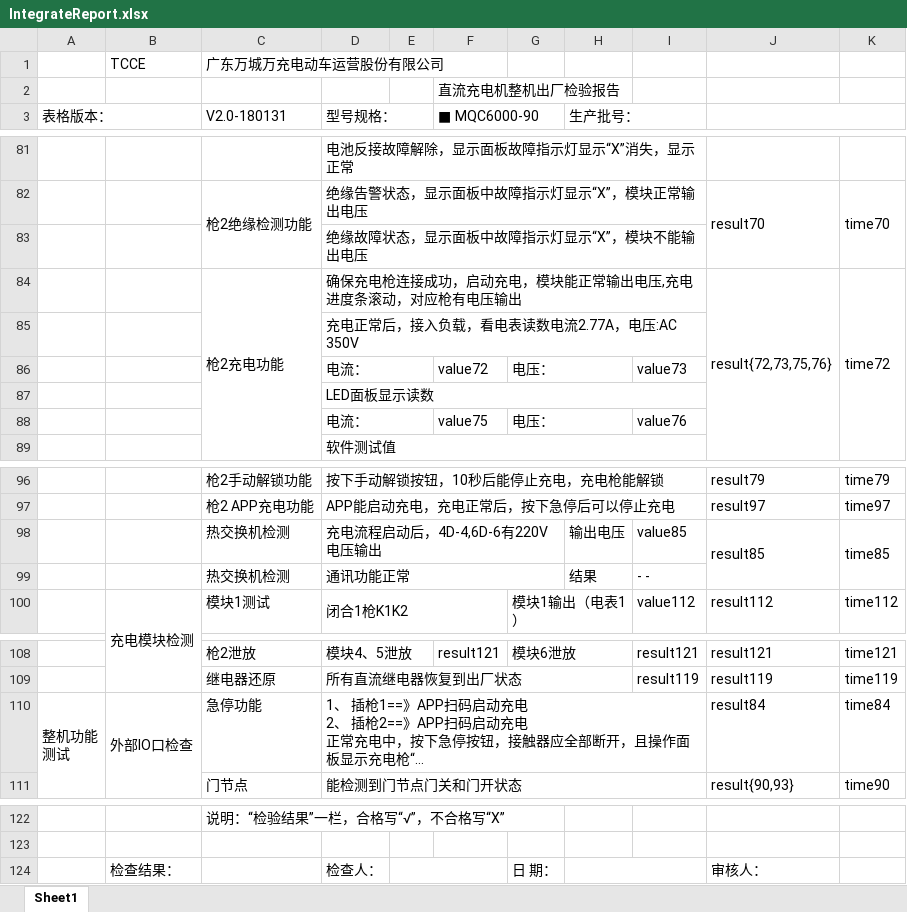
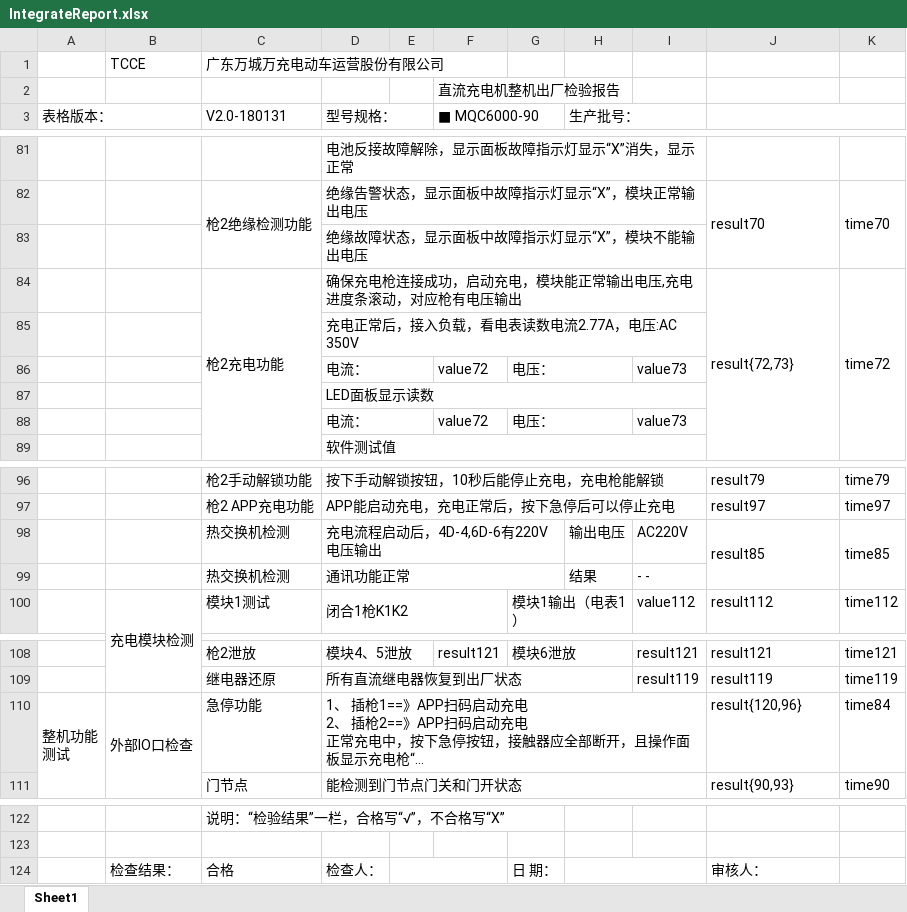
Before and after one commit to newdoublefish/mcmctestsys, an Excel workbook: config/project/Integrate/IntegrateReport.xlsx, sheet Sheet1, drawn as a sheet; only a part is shown, gaps mark what is left out; long unchanged cells end in …; values as stored, in another font and other column widths than the file's, no cell formats; conditional formats not drawn; the diff covers the shown part only; the diff names each change by its address in the sheet, - before the commit and + after, or states it on an @@ line.

```diff
--- a/config/project/Integrate/IntegrateReport.xlsx (sheet Sheet1)
+++ b/config/project/Integrate/IntegrateReport.xlsx (sheet Sheet1)
-J84: result{72,73,75,76}
+J84: result{72,73}
-F88 (■ MQC6000-90): value75
+F88 (■ MQC6000-90): value72
-I88: value76
+I88: value73
-I98: value85
+I98: AC220V
-J110: result84
+J110: result{120,96}
-C124 (V2.0-180131): (empty)
+C124 (V2.0-180131): 合格
```
Also changed, not shown: 13 edited cells elsewhere in this sheet, cell formats, 4 other files.
